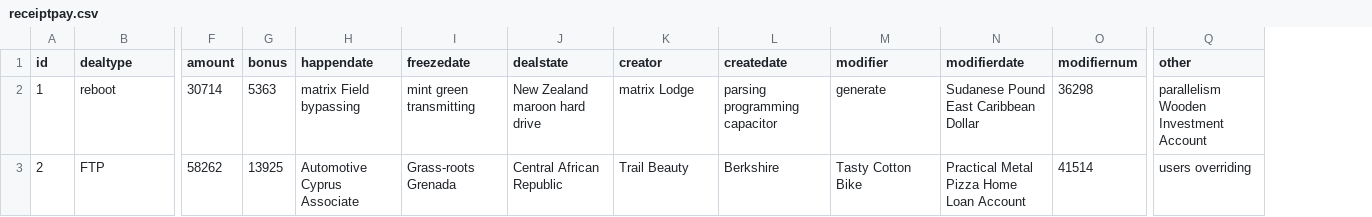
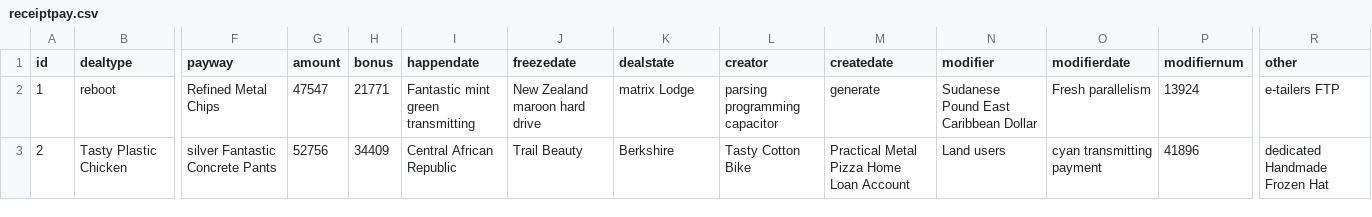
Before and after one commit to hupig-cn/sys-basic, a CSV file: src/main/resources/config/liquibase/data/receiptpay.csv, drawn as a sheet; only a part is shown, gaps mark what is left out; addresses are those after the commit; the diff covers the shown part only; the diff names each change by its address in the sheet, - before the commit and + after, or states it on an @@ line.

```diff
--- a/src/main/resources/config/liquibase/data/receiptpay.csv
+++ b/src/main/resources/config/liquibase/data/receiptpay.csv
+column F (payway), rows 2-3: Refined Metal Chips | silver Fantastic Concrete Pants
-G2 (amount): 30714
+G2 (amount): 47547
-H2 (bonus): 5363
+H2 (bonus): 21771
-I2 (happendate): matrix Field bypassing
+I2 (happendate): Fantastic mint green transmitting
-J2 (freezedate): mint green transmitting
+J2 (freezedate): New Zealand maroon hard drive
-K2 (dealstate): New Zealand maroon hard drive
+K2 (dealstate): matrix Lodge
-L2 (creator): matrix Lodge
+L2 (creator): parsing programming capacitor
-M2 (createdate): parsing programming capacitor
+M2 (createdate): generate
-N2 (modifier): generate
+N2 (modifier): Sudanese Pound East Caribbean Dollar
-O2 (modifierdate): Sudanese Pound East Caribbean Dollar
+O2 (modifierdate): Fresh parallelism
-P2 (modifiernum): 36298
+P2 (modifiernum): 13924
-R2 (other): parallelism Wooden Investment Account
+R2 (other): e-tailers FTP
-B3 (dealtype): FTP
+B3 (dealtype): Tasty Plastic Chicken
-G3 (amount): 58262
+G3 (amount): 52756
-H3 (bonus): 13925
+H3 (bonus): 34409
-I3 (happendate): Automotive Cyprus Associate
+I3 (happendate): Central African Republic
-J3 (freezedate): Grass-roots Grenada
+J3 (freezedate): Trail Beauty
-K3 (dealstate): Central African Republic
+K3 (dealstate): Berkshire
-L3 (creator): Trail Beauty
+L3 (creator): Tasty Cotton Bike
-M3 (createdate): Berkshire
+M3 (createdate): Practical Metal Pizza Home Loan Account
-N3 (modifier): Tasty Cotton Bike
+N3 (modifier): Land users
-O3 (modifierdate): Practical Metal Pizza Home Loan Account
+O3 (modifierdate): cyan transmitting payment
-P3 (modifiernum): 41514
+P3 (modifiernum): 41896
-R3 (other): users overriding
+R3 (other): dedicated Handmade Frozen Hat
```
Also changed, not shown: 116 edited cells elsewhere in this file, src/main/resources/config/liquibase/data/advertisement.csv, src/main/resources/config/liquibase/data/files.csv, 55 other files.
